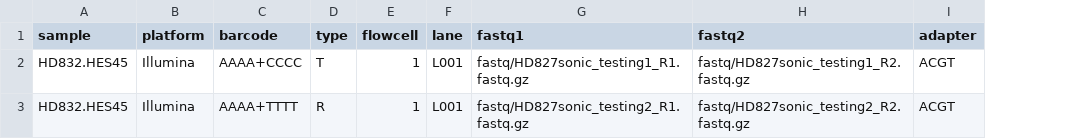
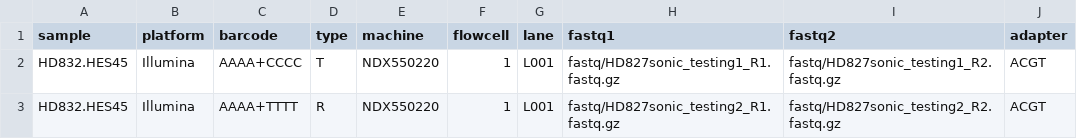
Before and after one commit to hydra-genetics/qc, a TSV file: .tests/integration/units.tsv, drawn as a sheet; the diff names each change by its address in the sheet, - before the commit and + after, or states it on an @@ line.

Commit message:
tests: add required machine col to test units file

```diff
--- a/.tests/integration/units.tsv
+++ b/.tests/integration/units.tsv
+column E (machine), rows 2-3: NDX550220 | NDX550220
```
Also changed, not shown: 1 other file.
